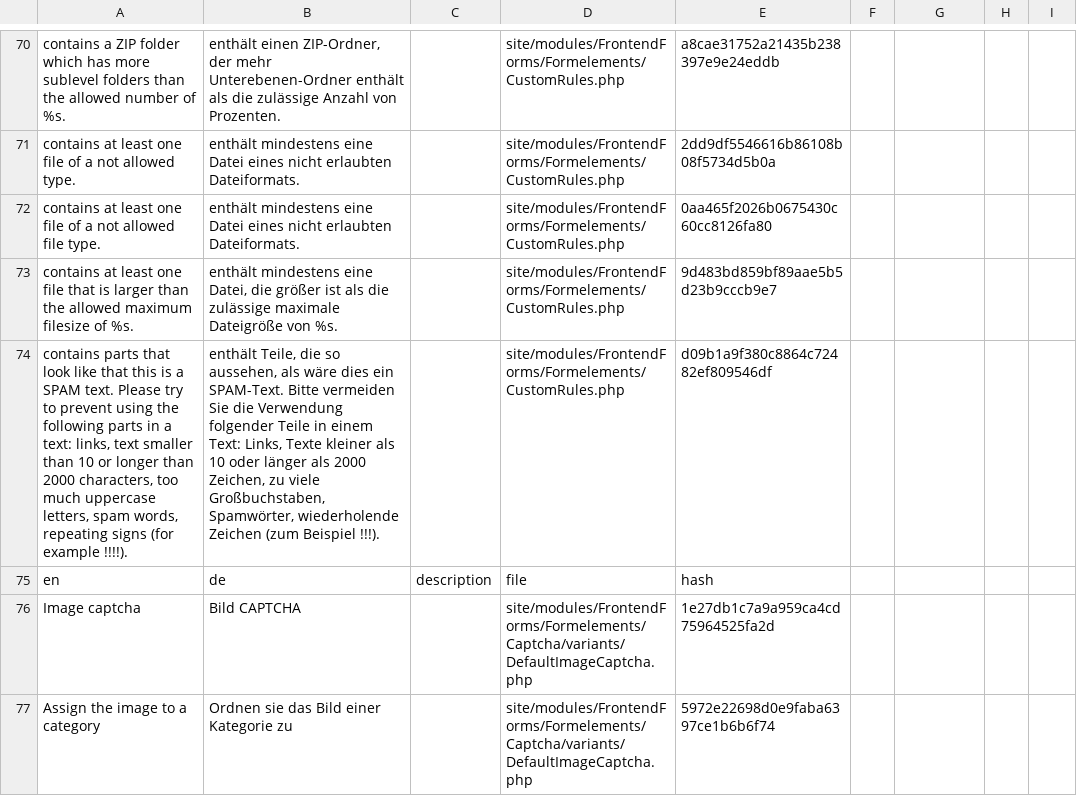
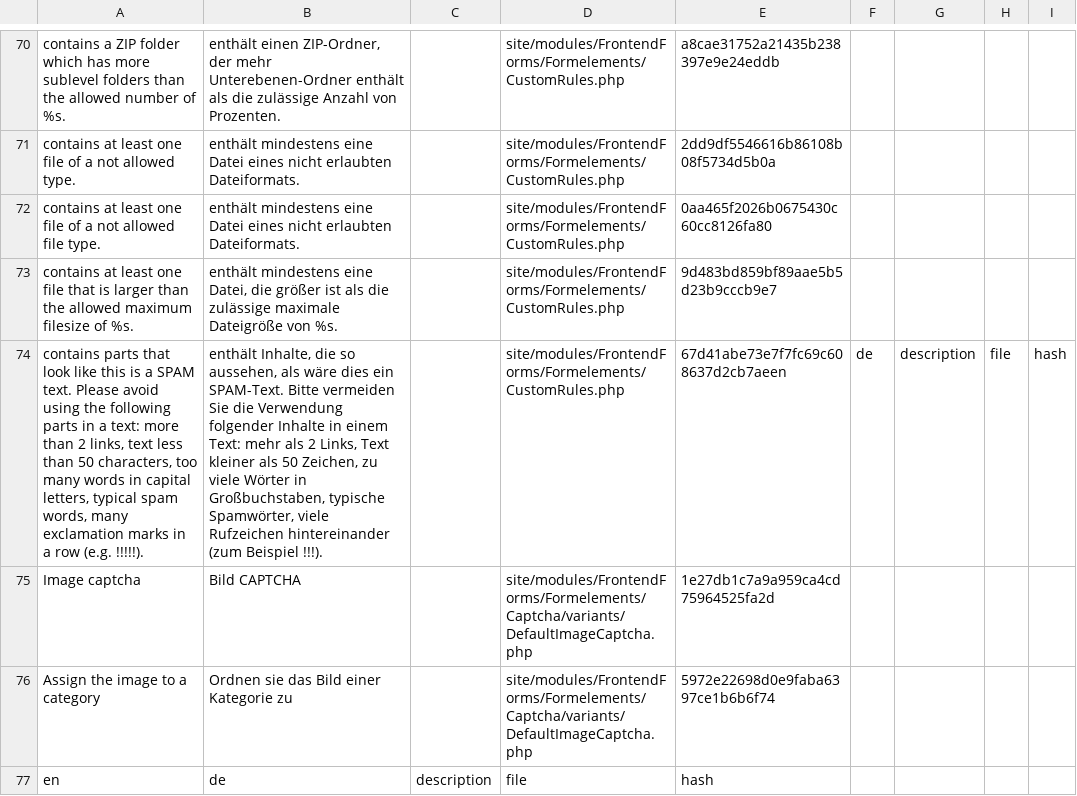
Before and after one commit to juergenweb/FrontendForms, a CSV file: languages/de-frontendforms.csv, drawn as a sheet; only a part is shown, gaps mark what is left out; the shorter side is filled out with more unchanged rows; removed rows and columns are numbered as before the commit, all else as after; the diff names each change by its address in the sheet, - before the commit and + after, or states it on an @@ line.

Commit message:
Update de-frontendforms.csv

```diff
--- a/languages/de-frontendforms.csv
+++ b/languages/de-frontendforms.csv
-row 74: contains parts that look like that this is a SPAM text. Please try to prevent using the following parts in a text: links, text smaller than 10 or longer than 2000 characters, too much uppercase letters, spam words, repeating signs (for example !!!!). | enthält Teile, die so aussehen, als wäre dies ein SPAM-Text. Bitte vermeiden Sie die Verwendung folgender Teile in einem Text: Links, Texte kleiner als 10 oder länger als 2000 Zeichen, zu viele Großbuchstaben, Spamwörter, wiederholende Zeichen (zum Beispiel !!!). |  | site/modules/FrontendForms/Formelements/CustomRules.php | d09b1a9f380c8864c72482ef809546df
-row 75: en | de | description | file | hash
+row 74: contains parts that look like this is a SPAM text. Please avoid using the following parts in a text: more than 2 links, text less than 50 characters, too many words in capital letters, typical spam words, many exclamation marks in a row (e.g. !!!!!). | enthält Inhalte, die so aussehen, als wäre dies ein SPAM-Text. Bitte vermeiden Sie die Verwendung folgender Inhalte in einem Text: mehr als 2 Links, Text kleiner als 50 Zeichen, zu viele Wörter in Großbuchstaben, typische Spamwörter, viele Rufzeichen hintereinander (zum Beispiel !!!). |  | site/modules/FrontendForms/Formelements/CustomRules.php | 67d41abe73e7f7fc69c608637d2cb7aeen | de | description | file | hash
```
